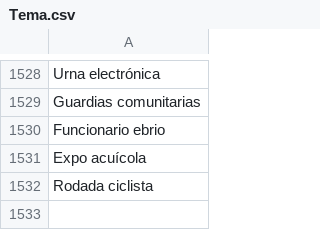
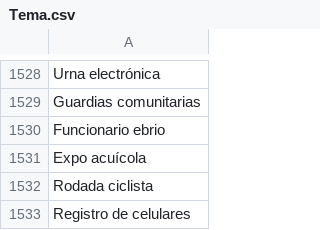
Before and after one commit to thelonious9/captura-portadas, a CSV file: Tema.csv, drawn as a sheet; only a part is shown, gaps mark what is left out.

Commit message:
Actualizo temas

```diff
--- a/Tema.csv
+++ b/Tema.csv
@@ -1532 +1532,2 @@ Expo acuícola
 Rodada ciclista
+Registro de celulares
```
